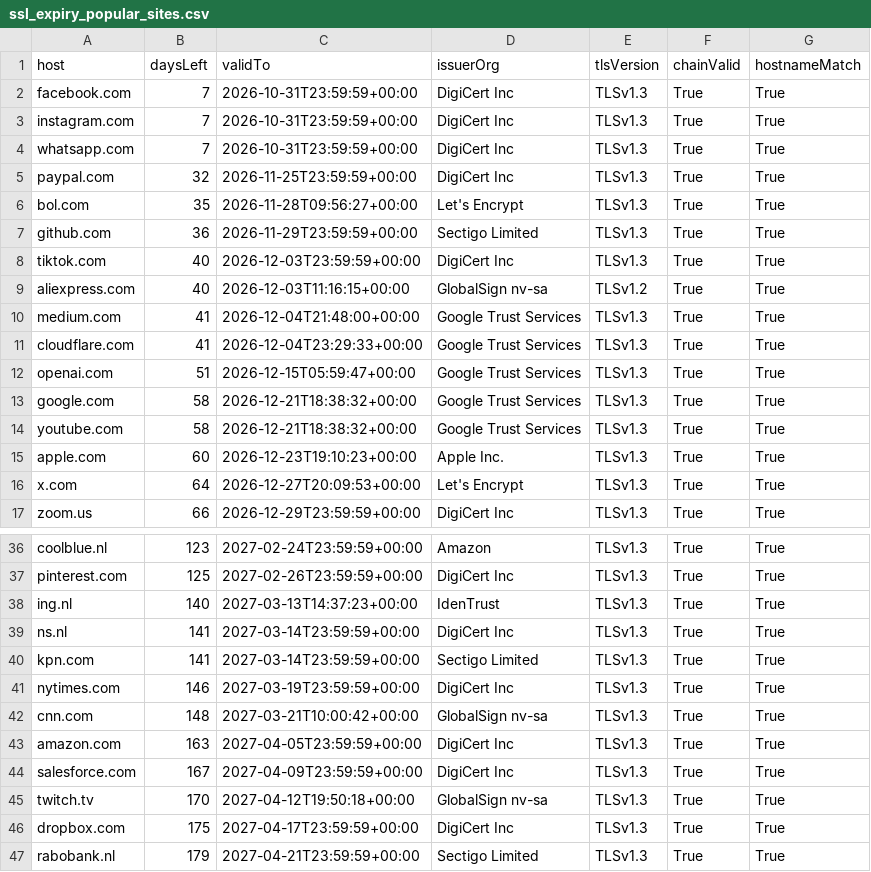
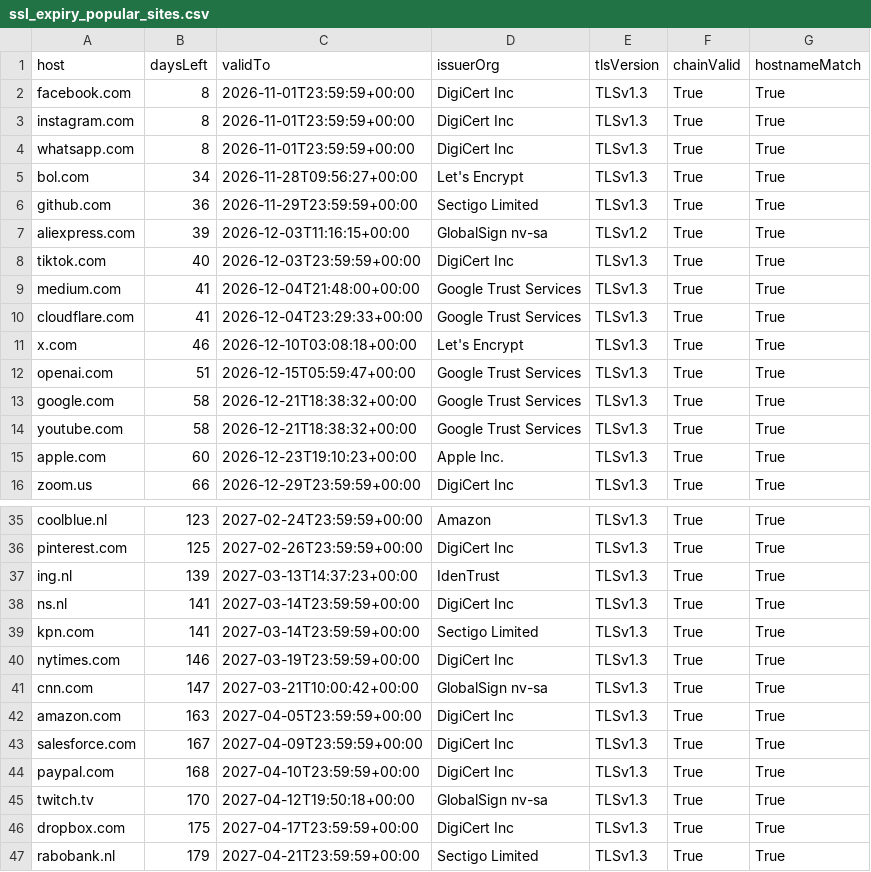
Before and after one commit to AdmiraalA/apify-scrapers-examples, a CSV file: data/ssl_expiry_popular_sites.csv, drawn as a sheet; only a part is shown, gaps mark what is left out; the diff covers the shown part only.

```diff
--- a/data/ssl_expiry_popular_sites.csv
+++ b/data/ssl_expiry_popular_sites.csv
@@ -1,12 +1,12 @@
 host,daysLeft,validTo,issuerOrg,tlsVersion,chainValid,hostnameMatch
-facebook.com,7,2026-10-31T23:59:59+00:00,DigiCert Inc,TLSv1.3,True,True
-instagram.com,7,2026-10-31T23:59:59+00:00,DigiCert Inc,TLSv1.3,True,True
-whatsapp.com,7,2026-10-31T23:59:59+00:00,DigiCert Inc,TLSv1.3,True,True
-paypal.com,32,2026-11-25T23:59:59+00:00,DigiCert Inc,TLSv1.3,True,True
-bol.com,35,2026-11-28T09:56:27+00:00,Let's Encrypt,TLSv1.3,True,True
+facebook.com,8,2026-11-01T23:59:59+00:00,DigiCert Inc,TLSv1.3,True,True
+instagram.com,8,2026-11-01T23:59:59+00:00,DigiCert Inc,TLSv1.3,True,True
+whatsapp.com,8,2026-11-01T23:59:59+00:00,DigiCert Inc,TLSv1.3,True,True
+bol.com,34,2026-11-28T09:56:27+00:00,Let's Encrypt,TLSv1.3,True,True
 github.com,36,2026-11-29T23:59:59+00:00,Sectigo Limited,TLSv1.3,True,True
+aliexpress.com,39,2026-12-03T11:16:15+00:00,GlobalSign nv-sa,TLSv1.2,True,True
 tiktok.com,40,2026-12-03T23:59:59+00:00,DigiCert Inc,TLSv1.3,True,True
-aliexpress.com,40,2026-12-03T11:16:15+00:00,GlobalSign nv-sa,TLSv1.2,True,True
 medium.com,41,2026-12-04T21:48:00+00:00,Google Trust Services,TLSv1.3,True,True
 cloudflare.com,41,2026-12-04T23:29:33+00:00,Google Trust Services,TLSv1.3,True,True
+x.com,46,2026-12-10T03:08:18+00:00,Let's Encrypt,TLSv1.3,True,True
 openai.com,51,2026-12-15T05:59:47+00:00,Google Trust Services,TLSv1.3,True,True
@@ -15,3 +15,2 @@ youtube.com,58,2026-12-21T18:38:32+00:00,Google Trust Services,TLSv1.3,True,True
 apple.com,60,2026-12-23T19:10:23+00:00,Apple Inc.,TLSv1.3,True,True
-x.com,64,2026-12-27T20:09:53+00:00,Let's Encrypt,TLSv1.3,True,True
 zoom.us,66,2026-12-29T23:59:59+00:00,DigiCert Inc,TLSv1.3,True,True
@@ -37,3 +36,3 @@ coolblue.nl,123,2027-02-24T23:59:59+00:00,Amazon,TLSv1.3,True,True
 pinterest.com,125,2027-02-26T23:59:59+00:00,DigiCert Inc,TLSv1.3,True,True
-ing.nl,140,2027-03-13T14:37:23+00:00,IdenTrust,TLSv1.3,True,True
+ing.nl,139,2027-03-13T14:37:23+00:00,IdenTrust,TLSv1.3,True,True
 ns.nl,141,2027-03-14T23:59:59+00:00,DigiCert Inc,TLSv1.3,True,True
@@ -41,5 +40,6 @@ kpn.com,141,2027-03-14T23:59:59+00:00,Sectigo Limited,TLSv1.3,True,True
 nytimes.com,146,2027-03-19T23:59:59+00:00,DigiCert Inc,TLSv1.3,True,True
-cnn.com,148,2027-03-21T10:00:42+00:00,GlobalSign nv-sa,TLSv1.3,True,True
+cnn.com,147,2027-03-21T10:00:42+00:00,GlobalSign nv-sa,TLSv1.3,True,True
 amazon.com,163,2027-04-05T23:59:59+00:00,DigiCert Inc,TLSv1.3,True,True
 salesforce.com,167,2027-04-09T23:59:59+00:00,DigiCert Inc,TLSv1.3,True,True
+paypal.com,168,2027-04-10T23:59:59+00:00,DigiCert Inc,TLSv1.3,True,True
 twitch.tv,170,2027-04-12T19:50:18+00:00,GlobalSign nv-sa,TLSv1.3,True,True
```
Also changed, not shown: 4 edited cells elsewhere in this file, data/youtube_channel_leaderboard.csv, data/youtube_trending_by_topic.csv, 4 other files.
